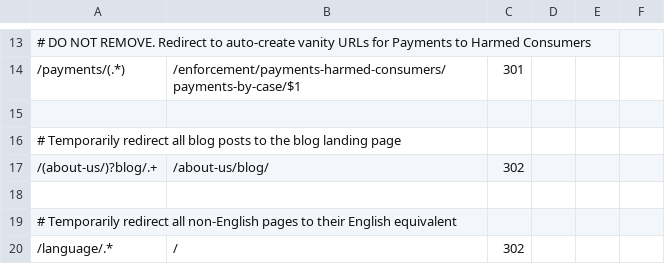
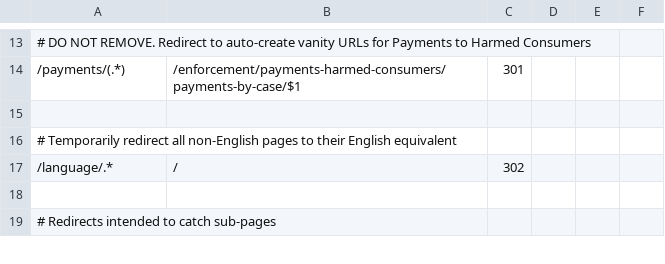
Before and after one commit to cfpb/consumerfinance.gov, a CSV file: cfgov/core/regex-redirects.csv, drawn as a sheet; only a part is shown, gaps mark what is left out; the shorter side is filled out with more unchanged rows; the diff names each change by its address in the sheet, - before the commit and + after, or states it on an @@ line.

Commit message:
Remove blog and newsroom archive redirects

```diff
--- a/cfgov/core/regex-redirects.csv
+++ b/cfgov/core/regex-redirects.csv
-row 16: # Temporarily redirect all blog posts to the blog landing page
-row 17: /(about-us/)?blog/.+ | /about-us/blog/ | 302
-row 18: (empty)
```
Also changed, not shown: 1 other file.
